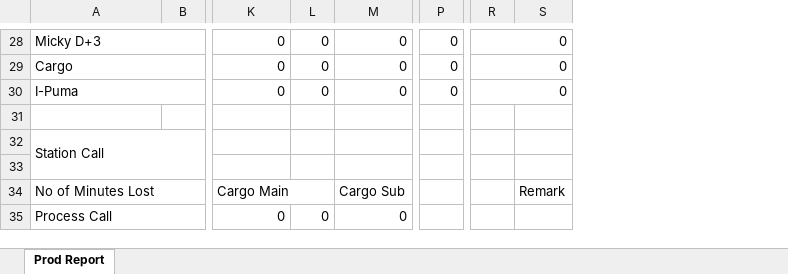
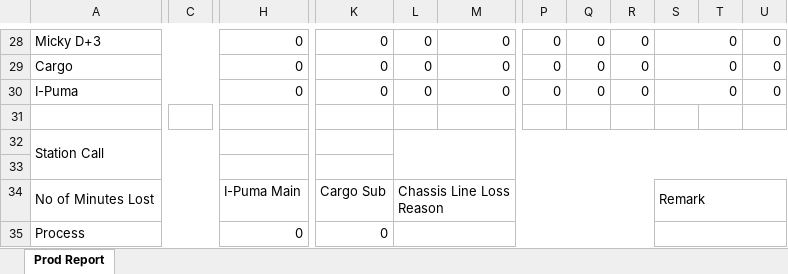
Before and after one commit to omkar-devbox/Eka_Report, an Excel workbook: Eka_Report_back/ProductionReport_R3.xlsx, sheet Prod Report, drawn as a sheet; only a part is shown, gaps mark what is left out; values as stored, in another font and other column widths than the file's, no cell formats; charts and pictures not drawn; removed rows and columns are numbered as before the commit, all else as after; rows hold the shown columns only; the diff covers the shown part only; the diff names each change by its address in the sheet, - before the commit and + after, or states it on an @@ line.

Commit message:
feat: implement production report generation API and add Excel template file

```diff
--- a/Eka_Report_back/ProductionReport_R3.xlsx (sheet Prod Report)
+++ b/Eka_Report_back/ProductionReport_R3.xlsx (sheet Prod Report)
-column B, empty
+column C, empty
+column H, rows 28-34: 0 | 0 | 0 |  |  |  | I-Puma Main
+column P, rows 28-30: all 0
+column Q, rows 28-30: all 0
+column R, rows 28-30: all 0
+column T, empty
-column S, row 34: Remark
-R28:S28 merged
-R29:S29 merged
-R30:S30 merged
+L32:U33 merged
-K34: Cargo Main
+K34: Cargo Sub
-K34:L34 merged
-L34: (empty)
+L34: Chassis Line Loss Reason
+L34:R34 merged
-M34: Cargo Sub
+M34: (empty)
-M34:N34 merged
-S34: (empty)
+S34: Remark
+S34:U34 merged
-row 35: Process Call |  | 0 | 0 | 0
+row 35: Process |  | 0 | 0
```
Also changed, not shown: 7 added rows, 7 removed rows, 2 removed columns, 41 edited cells and merged cells elsewhere in this sheet, cell formats, formulas that keep their value, charts or pictures, 9 other files.
